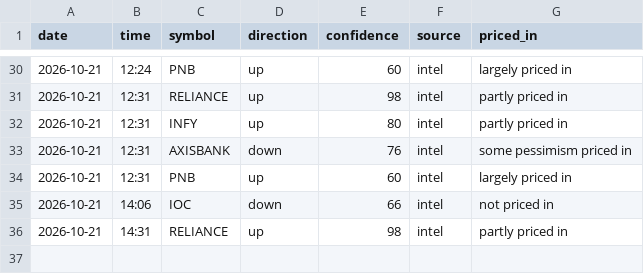
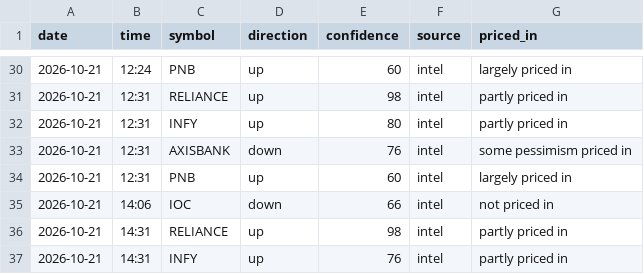
Before and after one commit to vishnupadma007-oss/Stock-market-scanner-of-India, a CSV file: journal/news_ideas.csv, drawn as a sheet; only a part is shown, gaps mark what is left out; the diff names each change by its address in the sheet, - before the commit and + after, or states it on an @@ line.

```diff
--- a/journal/news_ideas.csv
+++ b/journal/news_ideas.csv
+row 37: 2026-10-21 | 14:31 | INFY | up | 76 | intel | partly priced in
```
